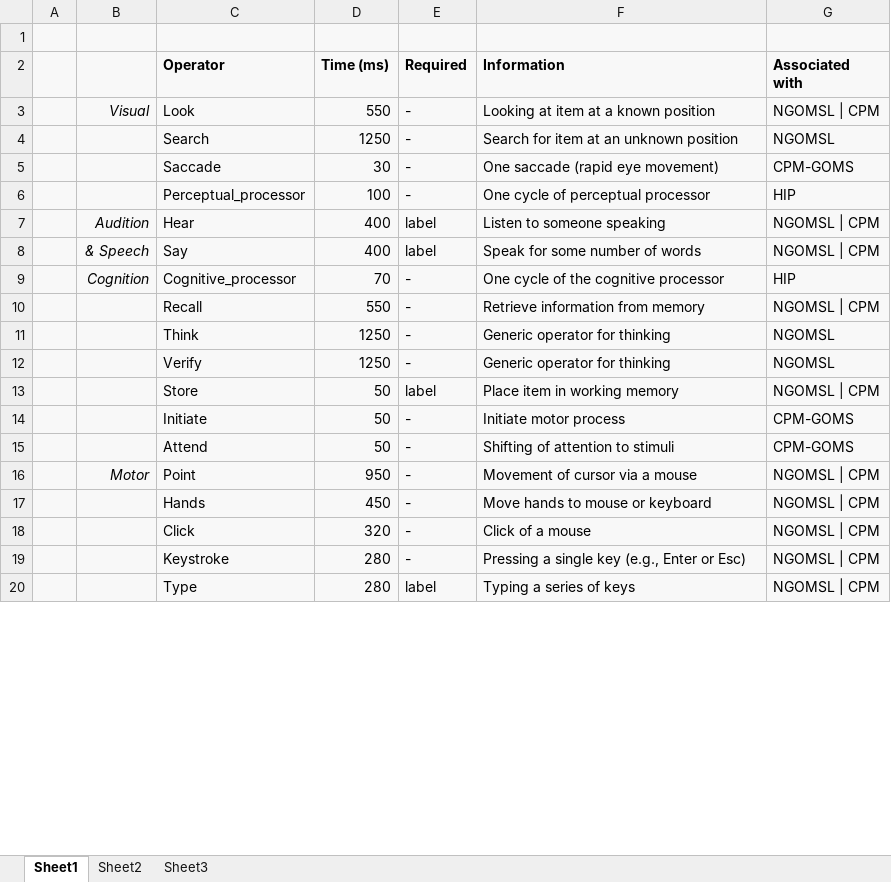
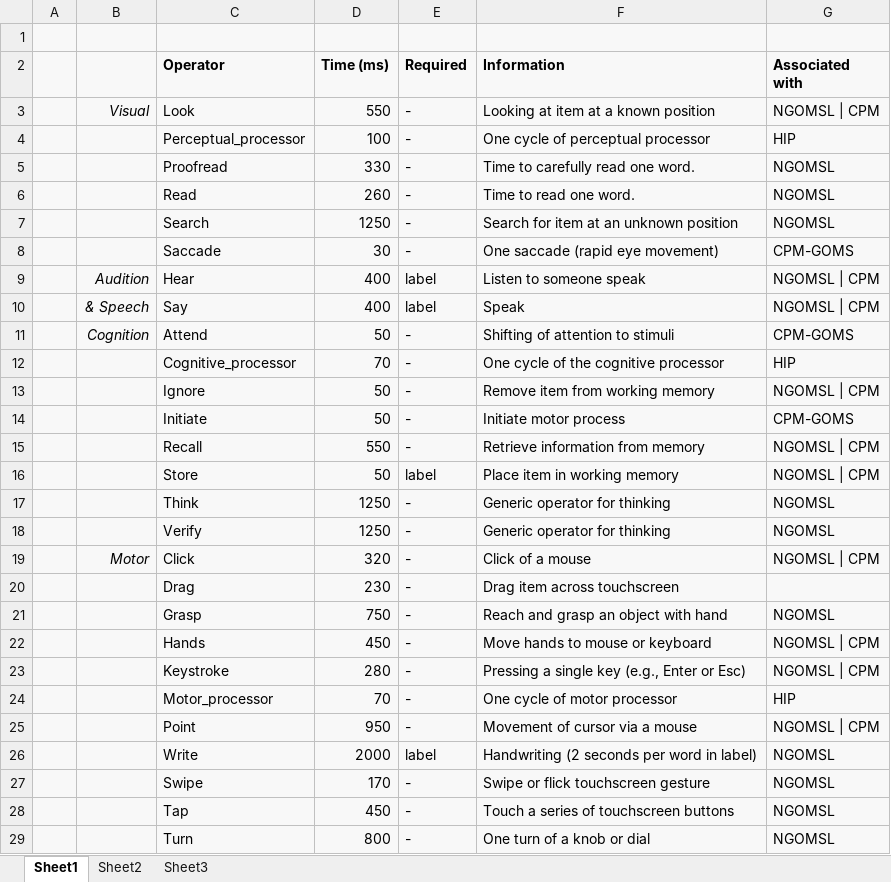
Before and after one commit to Cogulator/Cogulator.github.io, an Excel workbook: images/Cogulator-Operator-Times-Chart.xlsx, sheet Sheet1, drawn as a sheet; only a part is shown; the shorter side is filled out with more unchanged rows; values as stored, in another font and other column widths than the file's, no borders; removed rows and columns are numbered as before the commit, all else as after; the diff covers the shown part only; the diff names each change by its address in the sheet, - before the commit and + after, or states it on an @@ line.

Commit message:
Magic Models v3.0 release
Updates throughout the website for the 3.0 release of Cogulator

```diff
--- a/images/Cogulator-Operator-Times-Chart.xlsx (sheet Sheet1)
+++ b/images/Cogulator-Operator-Times-Chart.xlsx (sheet Sheet1)
@@ row 6 moved to row 4: Perceptual_processor @@
+row 5:  |  | Proofread | 330 | - | Time to carefully read one word. | NGOMSL
+row 6:  |  | Read | 260 | - | Time to read one word. | NGOMSL
-F9 (Information): Listen to someone speaking
+F9 (Information): Listen to someone speak
-F10 (Information): Speak for some number of words
+F10 (Information): Speak
+row 11:  | Cognition | Attend | 50 | - | Shifting of attention to stimuli | CPM-GOMS
-B12: Cognition
+B12: (empty)
+row 13:  |  | Ignore | 50 | - | Remove item from working memory | NGOMSL | CPM
@@ row 13 moved to row 16: Store @@
-row 15:  |  | Attend | 50 | - | Shifting of attention to stimuli | CPM-GOMS
-C19 (Operator): Point
+C19 (Operator): Click
-D19 (Time (ms)): 950
+D19 (Time (ms)): 320
-F19 (Information): Movement of cursor via a mouse
+F19 (Information): Click of a mouse
+row 20:  |  | Drag | 230 | - | Drag item across touchscreen
+row 21:  |  | Grasp | 750 | - | Reach and grasp an object with hand | NGOMSL
-row 18:  |  | Click | 320 | - | Click of a mouse | NGOMSL | CPM
@@ row 21 moved to row 24: Motor_processor @@
+row 25:  |  | Point | 950 | - | Movement of cursor via a mouse | NGOMSL | CPM
+row 26:  |  | Write | 2000 | label | Handwriting (2 seconds per word in label) | NGOMSL
+row 27:  |  | Swipe | 170 | - | Swipe or flick touchscreen gesture | NGOMSL
+row 28:  |  | Tap | 450 | - | Touch a series of touchscreen buttons | NGOMSL
+row 29:  |  | Turn | 800 | - | One turn of a knob or dial | NGOMSL
```
Also changed, not shown: 2 added rows elsewhere in this sheet, 12 other files.
